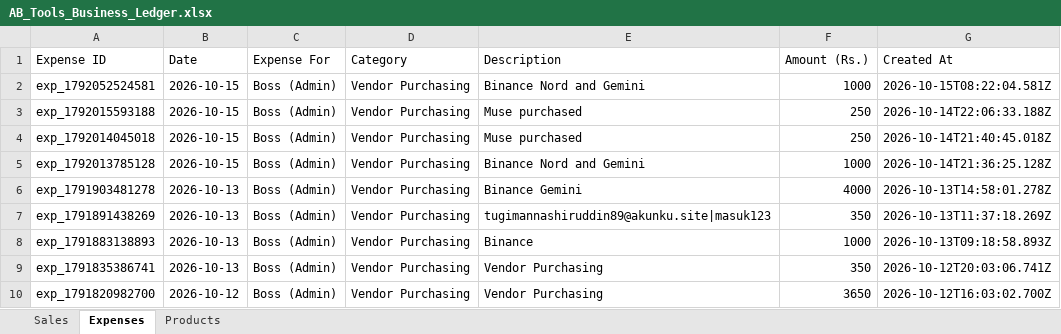
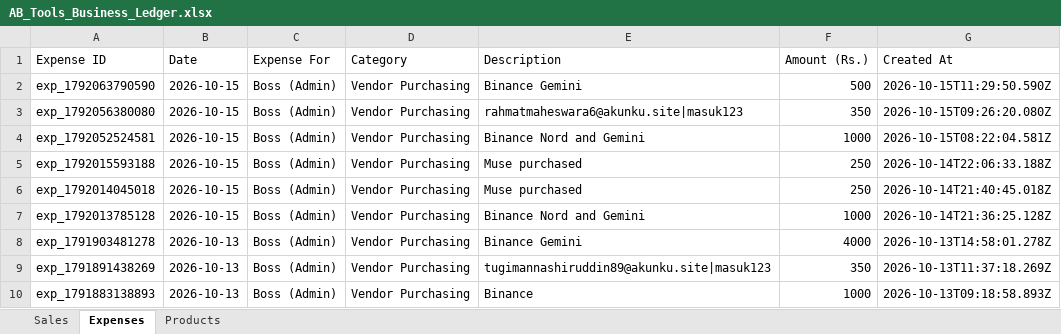
Before and after one commit to zahidhannan311-web/ab-tools-ledger, an Excel workbook: data/AB_Tools_Business_Ledger.xlsx, sheet Expenses, drawn as a sheet; only a part is shown; the shorter side is filled out with more unchanged rows; values as stored, in another font and other column widths than the file's, no borders; the diff names each change by its address in the sheet, - before the commit and + after, or states it on an @@ line.

```diff
--- a/data/AB_Tools_Business_Ledger.xlsx (sheet Expenses)
+++ b/data/AB_Tools_Business_Ledger.xlsx (sheet Expenses)
+row 2: exp_1792063790590 | 2026-10-15 | Boss (Admin) | Vendor Purchasing | Binance Gemini | 500 | 2026-10-15T11:29:50.590Z
+row 3: exp_1792056380080 | 2026-10-15 | Boss (Admin) | Vendor Purchasing | rahmatmaheswara6@akunku.site|masuk123 | 350 | 2026-10-15T09:26:20.080Z
```
Also changed, not shown: sheet Sales, sheet Products, 4 other files.
